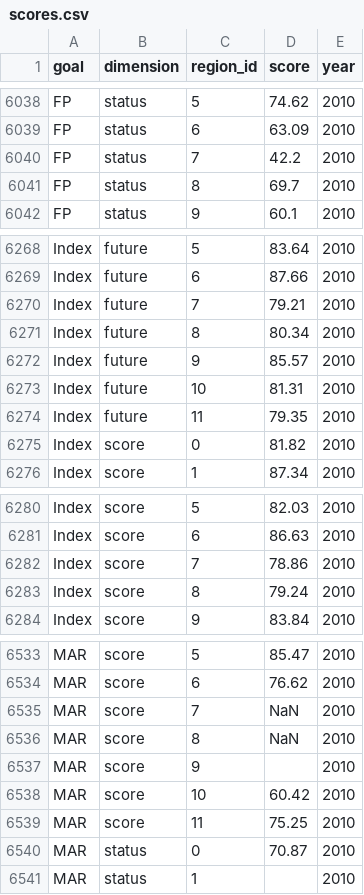
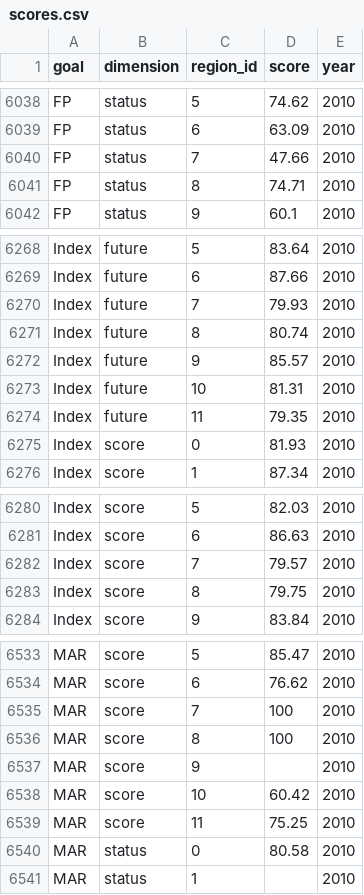
Before and after one commit to OHI-Northeast/ne-scores, a CSV file: region/scores.csv, drawn as a sheet; only a part is shown, gaps mark what is left out; the diff covers the shown part only.

```diff
--- a/region/scores.csv
+++ b/region/scores.csv
@@ -6039,4 +6039,4 @@ FP,status,5,74.62,2010
 FP,status,6,63.09,2010
-FP,status,7,42.2,2010
-FP,status,8,69.7,2010
+FP,status,7,47.66,2010
+FP,status,8,74.71,2010
 FP,status,9,60.1,2010
@@ -6269,4 +6269,4 @@ Index,future,5,83.64,2010
 Index,future,6,87.66,2010
-Index,future,7,79.21,2010
-Index,future,8,80.34,2010
+Index,future,7,79.93,2010
+Index,future,8,80.74,2010
 Index,future,9,85.57,2010
@@ -6274,3 +6274,3 @@ Index,future,10,81.31,2010
 Index,future,11,79.35,2010
-Index,score,0,81.82,2010
+Index,score,0,81.93,2010
 Index,score,1,87.34,2010
@@ -6281,4 +6281,4 @@ Index,score,5,82.03,2010
 Index,score,6,86.63,2010
-Index,score,7,78.86,2010
-Index,score,8,79.24,2010
+Index,score,7,79.57,2010
+Index,score,8,79.75,2010
 Index,score,9,83.84,2010
@@ -6534,4 +6534,4 @@ MAR,score,5,85.47,2010
 MAR,score,6,76.62,2010
-MAR,score,7,NaN,2010
-MAR,score,8,NaN,2010
+MAR,score,7,100,2010
+MAR,score,8,100,2010
 MAR,score,9,,2010
@@ -6539,3 +6539,3 @@ MAR,score,10,60.42,2010
 MAR,score,11,75.25,2010
-MAR,status,0,70.87,2010
+MAR,status,0,80.58,2010
 MAR,status,1,,2010
```
Also changed, not shown: 102 edited cells elsewhere in this file, 1 other file.
